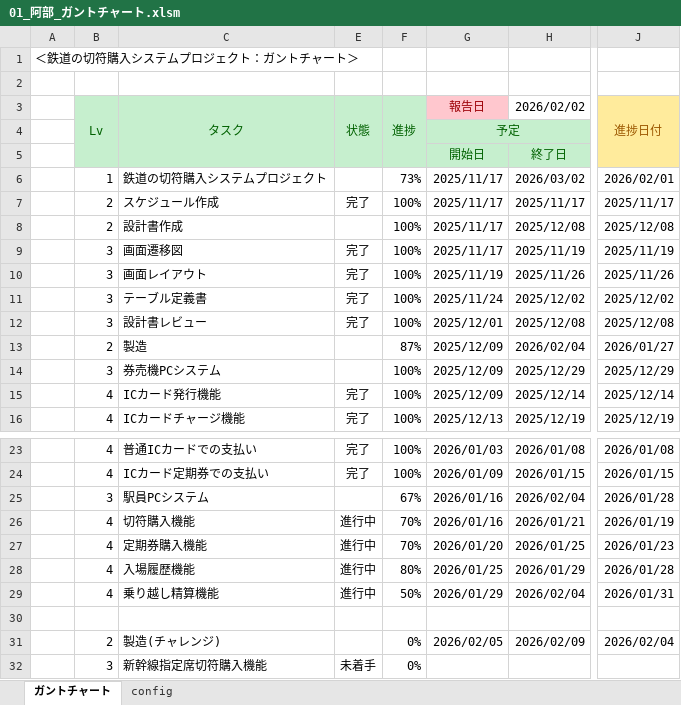
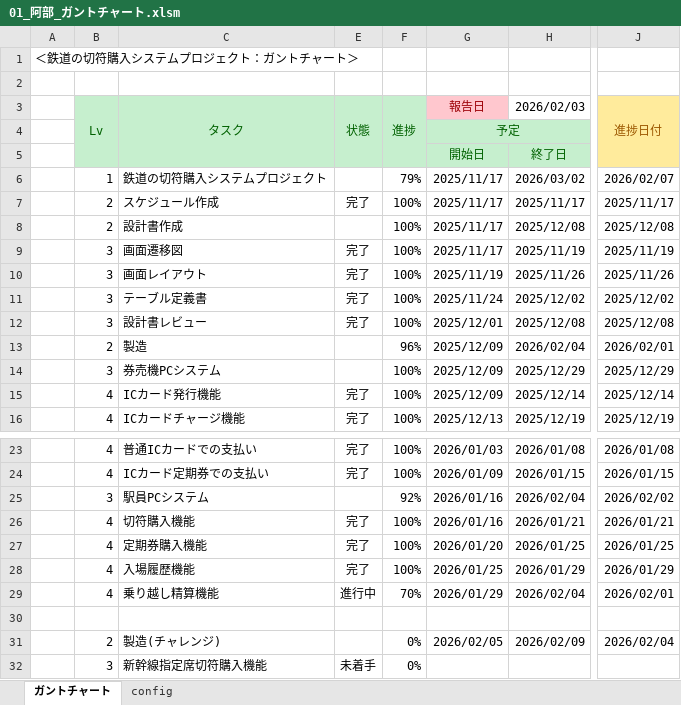
Before and after one commit to Abe-HDC/sotuken242301, an Excel workbook: 00_スケジュール/01_阿部_ガントチャート.xlsm, sheet ガントチャート, drawn as a sheet; only a part is shown, gaps mark what is left out; values as stored, in another font and other column widths than the file's, no borders; charts and pictures and conditional formats not drawn; the diff names each change by its address in the sheet, - before the commit and + after, or states it on an @@ line.

Commit message:
スケジュール更新

```diff
--- a/00_スケジュール/01_阿部_ガントチャート.xlsm (sheet ガントチャート)
+++ b/00_スケジュール/01_阿部_ガントチャート.xlsm (sheet ガントチャート)
-H3: 2026/02/02
+H3: 2026/02/03
-F6: 73%
+F6: 79%
-J6: 2026/02/01
+J6: 2026/02/07
-F13: 87%
+F13: 96%
-J13: 2026/01/27
+J13: 2026/02/01
-F25: 67%
+F25: 92%
-J25: 2026/01/28
+J25: 2026/02/02
-E26:E28: 進行中
+E26:E28: 完了
-F26:F27: 70%
+F26:F27: 100%
-J26: 2026/01/19
+J26: 2026/01/21
-J27: 2026/01/23
+J27: 2026/01/25
-F28: 80%
+F28: 100%
-J28: 2026/01/28
+J28: 2026/01/29
-F29: 50%
+F29: 70%
-J29: 2026/01/31
+J29: 2026/02/01
```
